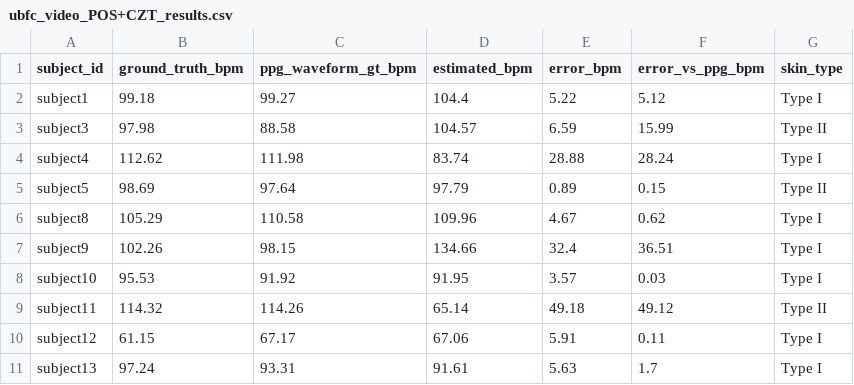
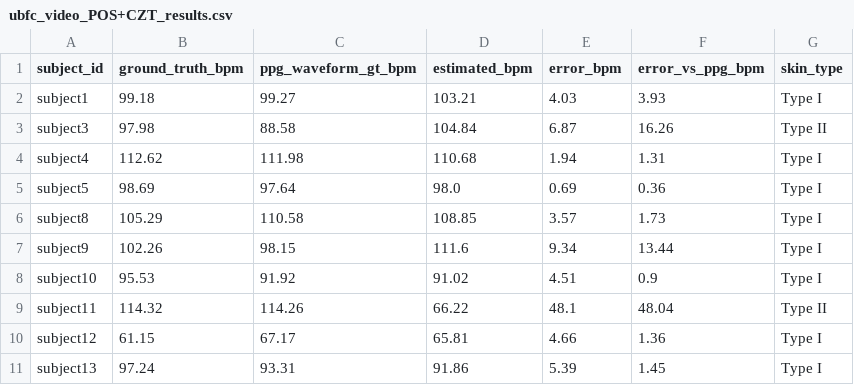
Before and after one commit to saadtahmid/SP_CUP_27, a CSV file: artifacts/ubfc/ubfc_video_POS+CZT_results.csv, drawn as a sheet; only a part is shown; the diff covers the shown part only.

```diff
--- a/artifacts/ubfc/ubfc_video_POS+CZT_results.csv
+++ b/artifacts/ubfc/ubfc_video_POS+CZT_results.csv
@@ -1,11 +1,11 @@
 subject_id,ground_truth_bpm,ppg_waveform_gt_bpm,estimated_bpm,error_bpm,error_vs_ppg_bpm,skin_type
-subject1,99.18,99.27,104.4,5.22,5.12,Type I
-subject3,97.98,88.58,104.57,6.59,15.99,Type II
-subject4,112.62,111.98,83.74,28.88,28.24,Type I
-subject5,98.69,97.64,97.79,0.89,0.15,Type II
-subject8,105.29,110.58,109.96,4.67,0.62,Type I
-subject9,102.26,98.15,134.66,32.4,36.51,Type I
-subject10,95.53,91.92,91.95,3.57,0.03,Type I
-subject11,114.32,114.26,65.14,49.18,49.12,Type II
-subject12,61.15,67.17,67.06,5.91,0.11,Type I
-subject13,97.24,93.31,91.61,5.63,1.7,Type I
+subject1,99.18,99.27,103.21,4.03,3.93,Type I
+subject3,97.98,88.58,104.84,6.87,16.26,Type II
+subject4,112.62,111.98,110.68,1.94,1.31,Type I
+subject5,98.69,97.64,98.0,0.69,0.36,Type I
+subject8,105.29,110.58,108.85,3.57,1.73,Type I
+subject9,102.26,98.15,111.6,9.34,13.44,Type I
+subject10,95.53,91.92,91.02,4.51,0.9,Type I
+subject11,114.32,114.26,66.22,48.1,48.04,Type II
+subject12,61.15,67.17,65.81,4.66,1.36,Type I
+subject13,97.24,93.31,91.86,5.39,1.45,Type I
```
Also changed, not shown: 95 edited cells elsewhere in this file, artifacts/ablation_matrix.csv, artifacts/constraints/c5_per_subject_audit.csv, 44 other files.
